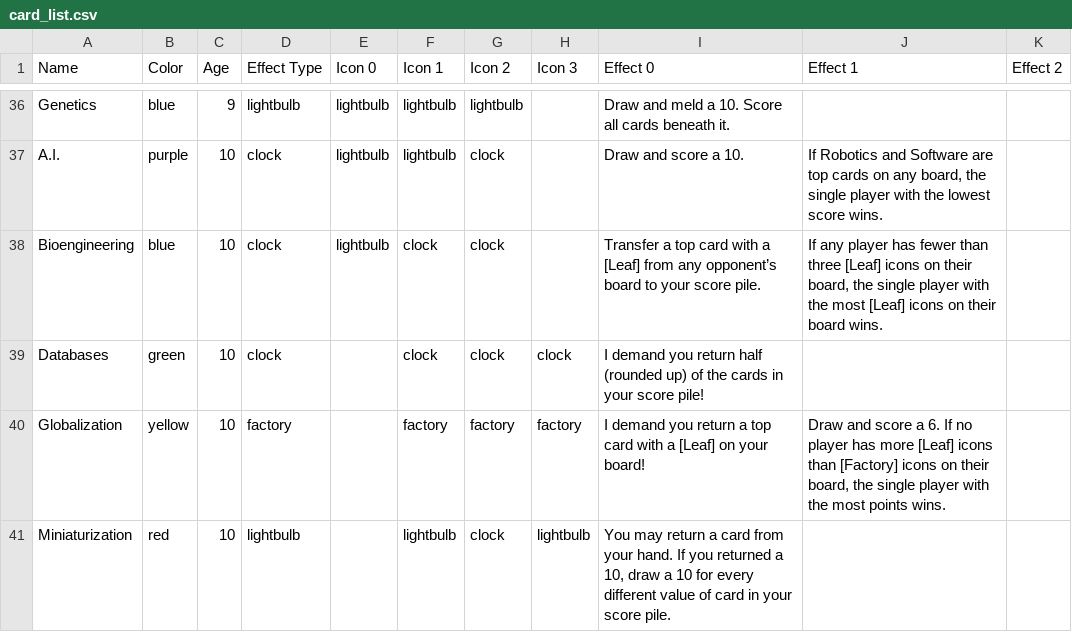
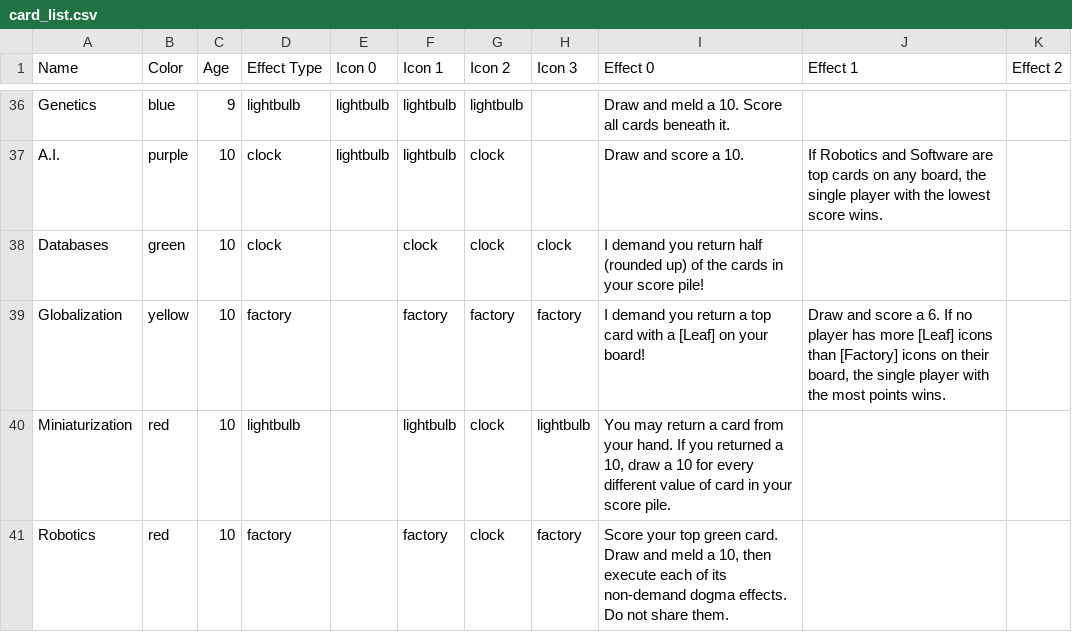
Before and after one commit to juicemcpeso/innovation-app, a CSV file: cards/card_list.csv, drawn as a sheet; only a part is shown, gaps mark what is left out; the shorter side is filled out with more unchanged rows.

Commit message:
Removed bioengineering

```diff
--- a/cards/card_list.csv
+++ b/cards/card_list.csv
@@ -37,3 +37,2 @@ Genetics|blue|9|lightbulb|lightbulb|lightbulb|lightbulb||Draw and meld a 10. Sco
 A.I.|purple|10|clock|lightbulb|lightbulb|clock||Draw and score a 10.|If Robotics and Software are top cards on any board, the single player with the lowest score wins.|
-Bioengineering|blue|10|clock|lightbulb|clock|clock||Transfer a top card with a [Leaf] from any opponent’s board to your score pile.|If any player has fewer than three [Leaf] icons on their board, the single player with the most [Leaf] icons on their board wins.|
 Databases|green|10|clock||clock|clock|clock|I demand you return half (rounded up) of the cards in your score pile!||
```
